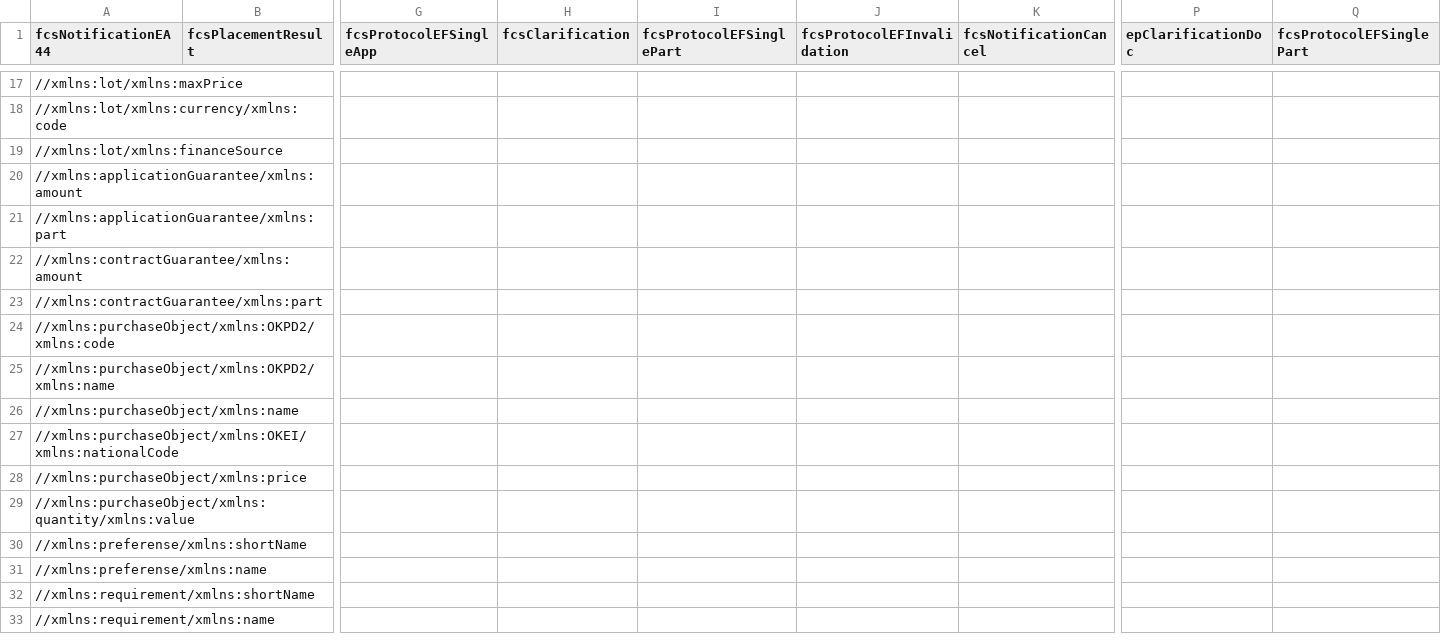
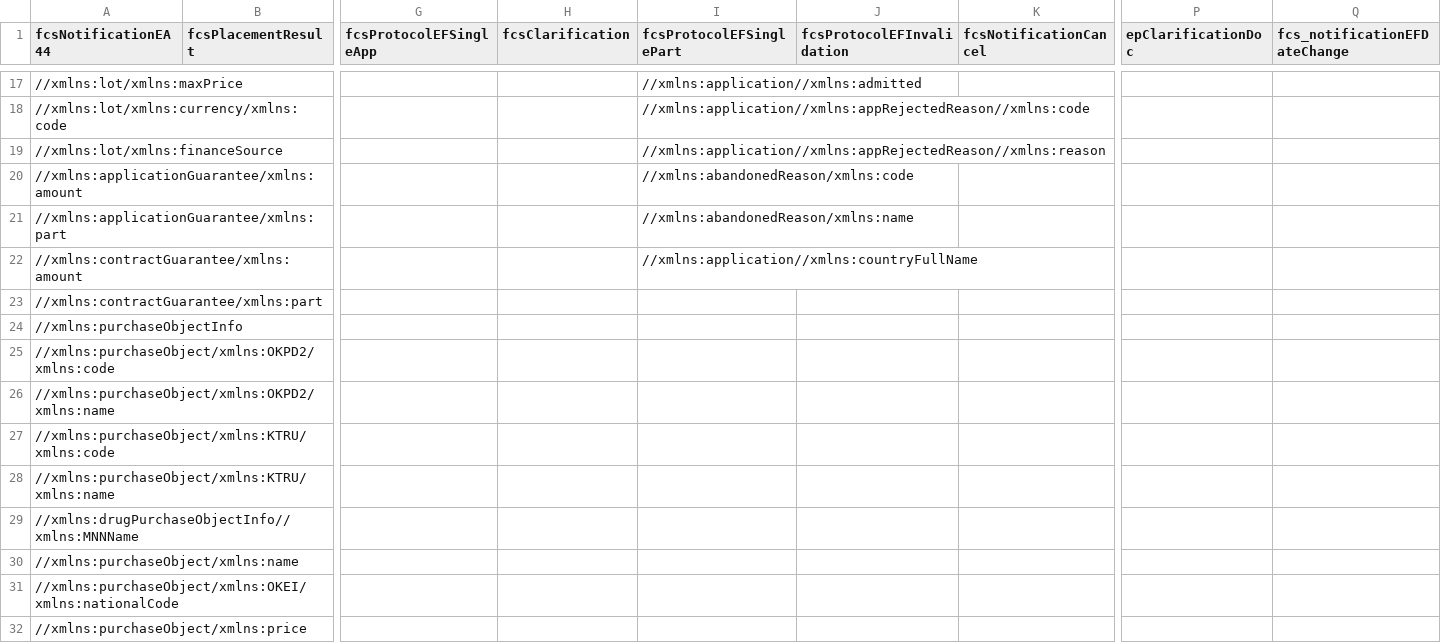
Before and after one commit to aksyuk/zakupki_gov_ru, a CSV file: data/reference/df_xml_patterns.csv, drawn as a sheet; only a part is shown, gaps mark what is left out; the shorter side is filled out with more unchanged rows; rows hold the shown columns only; the diff covers the shown part only; the diff names each change by its address in the sheet, - before the commit and + after, or states it on an @@ line.

```diff
--- a/data/reference/df_xml_patterns.csv
+++ b/data/reference/df_xml_patterns.csv
-Q1: fcsProtocolEFSinglePart
+Q1: fcs_notificationEFDateChange
-I17 (fcsProtocolEFSinglePart): (empty)
+I17 (fcsProtocolEFSinglePart): //xmlns:application//xmlns:admitted
-I18 (fcsProtocolEFSinglePart): (empty)
+I18 (fcsProtocolEFSinglePart): //xmlns:application//xmlns:appRejectedReason//xmlns:code
-I19 (fcsProtocolEFSinglePart): (empty)
+I19 (fcsProtocolEFSinglePart): //xmlns:application//xmlns:appRejectedReason//xmlns:reason
-I20 (fcsProtocolEFSinglePart): (empty)
+I20 (fcsProtocolEFSinglePart): //xmlns:abandonedReason/xmlns:code
-I21 (fcsProtocolEFSinglePart): (empty)
+I21 (fcsProtocolEFSinglePart): //xmlns:abandonedReason/xmlns:name
-I22 (fcsProtocolEFSinglePart): (empty)
+I22 (fcsProtocolEFSinglePart): //xmlns:application//xmlns:countryFullName
+row 24: //xmlns:purchaseObjectInfo
+row 27: //xmlns:purchaseObject/xmlns:KTRU/xmlns:code
+row 28: //xmlns:purchaseObject/xmlns:KTRU/xmlns:name
+row 29: //xmlns:drugPurchaseObjectInfo//xmlns:MNNName
```
Also changed, not shown: 32 edited cells elsewhere in this file, 27 other files.
